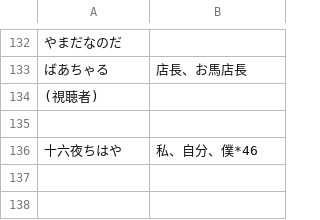
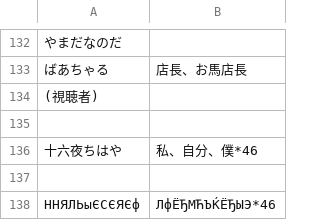
Before and after one commit to ajshooting/Vtuber-Palette, a CSV file: colordict/どっとライブ.csv, drawn as a sheet; only a part is shown, gaps mark what is left out; the diff names each change by its address in the sheet, - before the commit and + after, or states it on an @@ line.

```diff
--- a/colordict/どっとライブ.csv
+++ b/colordict/どっとライブ.csv
+row 137: (empty)
+row 138: ННЯЛЬыЄСЄЯЄф | ЛфЁЂМЋЪЌЁЂЫЭ*46
```
